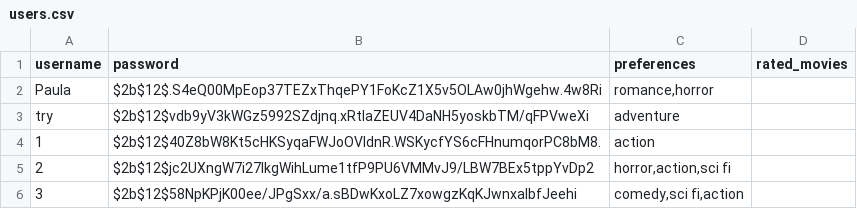
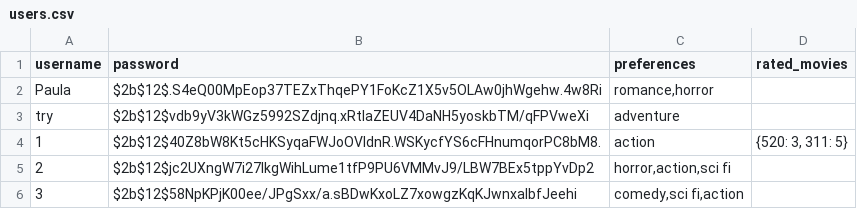
Before and after one commit to PaulaR17/Movie-Recommendation-System, a CSV file: CSV/users.csv, drawn as a sheet.

```diff
--- a/CSV/users.csv
+++ b/CSV/users.csv
@@ -3,3 +3,3 @@ Paula,$2b$12$.S4eQ00MpEop37TEZxThqePY1FoKcZ1X5v5OLAw0jhWgehw.4w8Ri,"romance,horr
 try,$2b$12$vdb9yV3kWGz5992SZdjnq.xRtIaZEUV4DaNH5yoskbTM/qFPVweXi,adventure,
-1,$2b$12$40Z8bW8Kt5cHKSyqaFWJoOVldnR.WSKycfYS6cFHnumqorPC8bM8.,action,
+1,$2b$12$40Z8bW8Kt5cHKSyqaFWJoOVldnR.WSKycfYS6cFHnumqorPC8bM8.,action,"{520: 3, 311: 5}"
 2,$2b$12$jc2UXngW7i27IkgWihLume1tfP9PU6VMMvJ9/LBW7BEx5tppYvDp2,"horror,action,sci fi",
```
Also changed, not shown: 5 other files.
